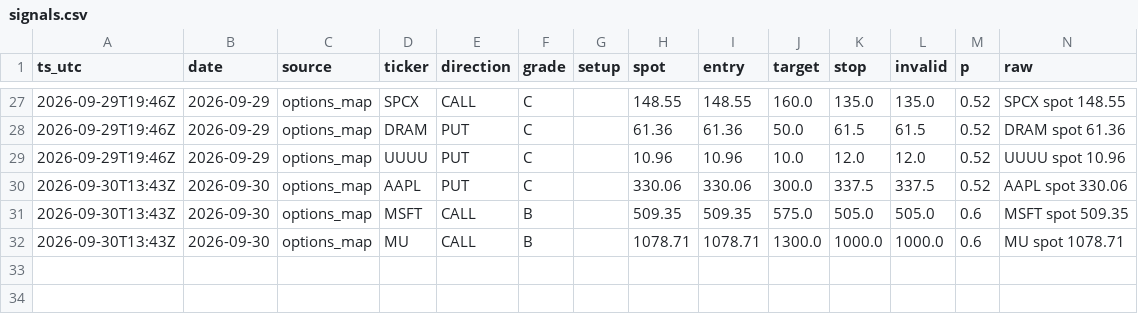
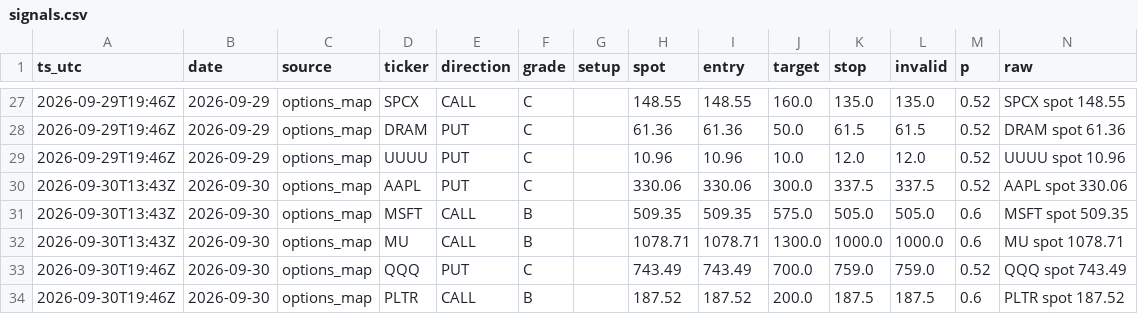
Before and after one commit to dincerorc-rgb/OptScan-1, a CSV file: state/signals.csv, drawn as a sheet; only a part is shown, gaps mark what is left out.

Commit message:
calib: log signals [skip ci]

```diff
--- a/state/signals.csv
+++ b/state/signals.csv
@@ -32 +32,3 @@ ts_utc,date,source,ticker,direction,grade,setup,spot,entry,target,stop,invalid,p
 2026-09-30T13:43Z,2026-09-30,options_map,MU,CALL,B,,1078.71,1078.71,1300.0,1000.0,1000.0,0.6,MU  spot 1078.71
+2026-09-30T19:46Z,2026-09-30,options_map,QQQ,PUT,C,,743.49,743.49,700.0,759.0,759.0,0.52,QQQ  spot 743.49
+2026-09-30T19:46Z,2026-09-30,options_map,PLTR,CALL,B,,187.52,187.52,200.0,187.5,187.5,0.6,PLTR  spot 187.52
```
